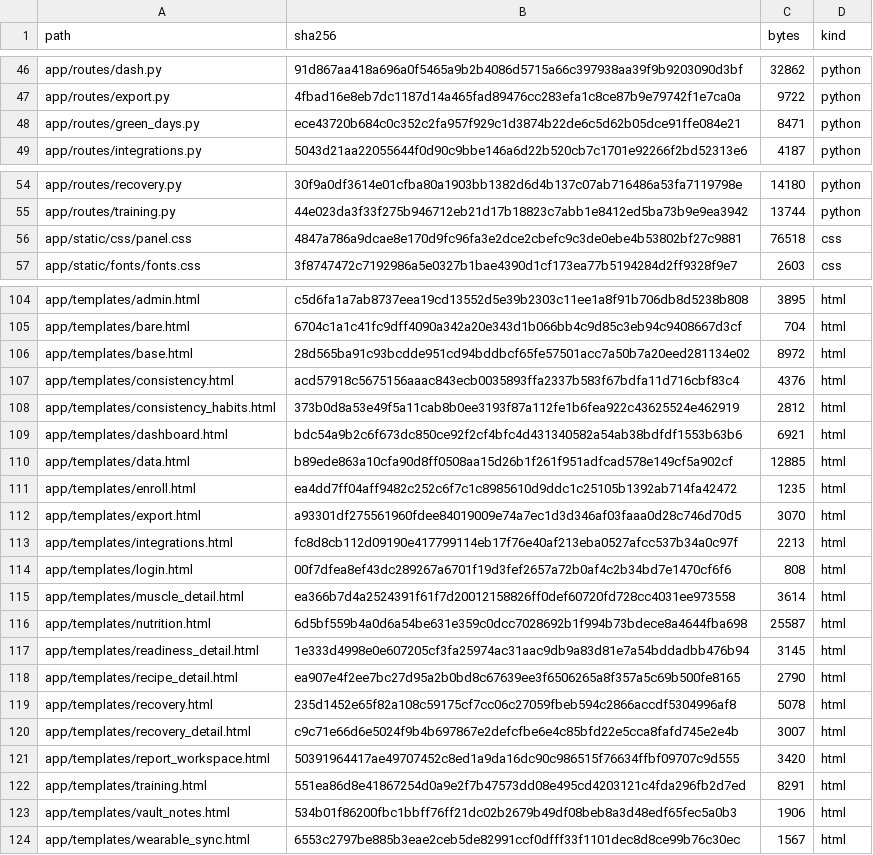
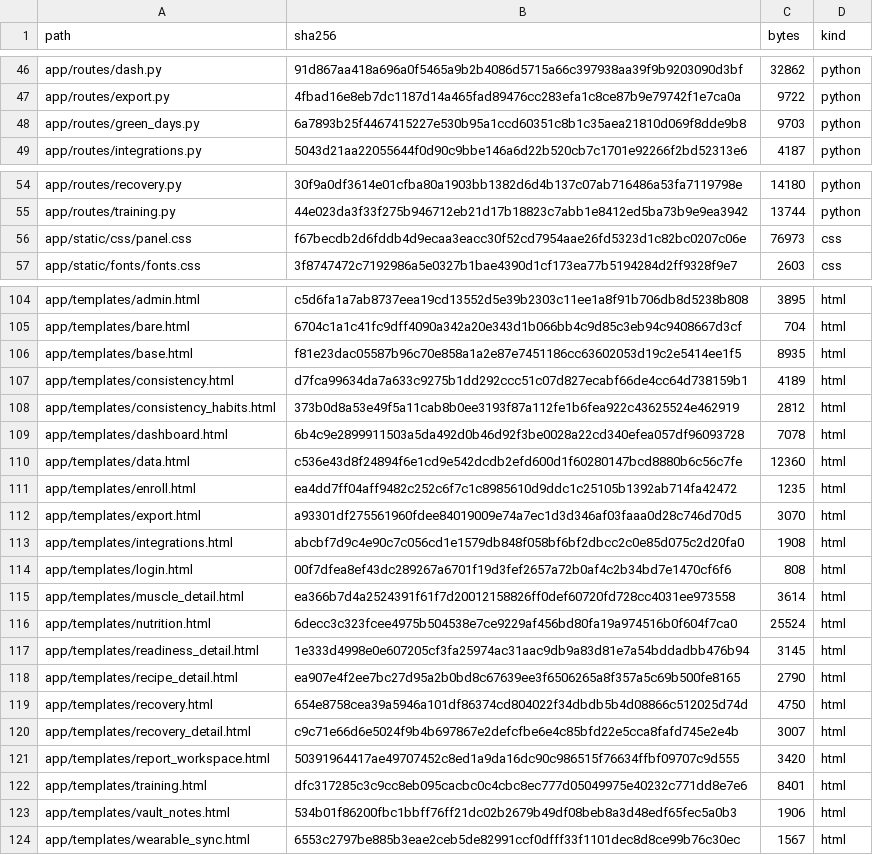
Before and after one commit to Oglaf/Open-Health-Atlas, a TSV file: RELEASE_MANIFEST.tsv, drawn as a sheet; only a part is shown, gaps mark what is left out; the diff covers the shown part only.

```diff
--- a/RELEASE_MANIFEST.tsv
+++ b/RELEASE_MANIFEST.tsv
@@ -47,3 +47,3 @@ app/routes/dash.py	91d867aa418a696a0f5465a9b2b4086d5715a66c397938aa39f9b9203090d
 app/routes/export.py	4fbad16e8eb7dc1187d14a465fad89476cc283efa1c8ce87b9e79742f1e7ca0a	9722	python
-app/routes/green_days.py	ece43720b684c0c352c2fa957f929c1d3874b22de6c5d62b05dce91ffe084e21	8471	python
+app/routes/green_days.py	6a7893b25f4467415227e530b95a1ccd60351c8b1c35aea21810d069f8dde9b8	9703	python
 app/routes/integrations.py	5043d21aa22055644f0d90c9bbe146a6d22b520cb7c1701e92266f2bd52313e6	4187	python
@@ -55,3 +55,3 @@ app/routes/recovery.py	30f9a0df3614e01cfba80a1903bb1382d6d4b137c07ab716486a53fa7
 app/routes/training.py	44e023da3f33f275b946712eb21d17b18823c7abb1e8412ed5ba73b9e9ea3942	13744	python
-app/static/css/panel.css	4847a786a9dcae8e170d9fc96fa3e2dce2cbefc9c3de0ebe4b53802bf27c9881	76518	css
+app/static/css/panel.css	f67becdb2d6fddb4d9ecaa3eacc30f52cd7954aae26fd5323d1c82bc0207c06e	76973	css
 app/static/fonts/fonts.css	3f8747472c7192986a5e0327b1bae4390d1cf173ea77b5194284d2ff9328f9e7	2603	css
@@ -105,19 +105,19 @@ app/templates/admin.html	c5d6fa1a7ab8737eea19cd13552d5e39b2303c11ee1a8f91b706db8
 app/templates/bare.html	6704c1a1c41fc9dff4090a342a20e343d1b066bb4c9d85c3eb94c9408667d3cf	704	html
-app/templates/base.html	28d565ba91c93bcdde951cd94bddbcf65fe57501acc7a50b7a20eed281134e02	8972	html
-app/templates/consistency.html	acd57918c5675156aaac843ecb0035893ffa2337b583f67bdfa11d716cbf83c4	4376	html
+app/templates/base.html	f81e23dac05587b96c70e858a1a2e87e7451186cc63602053d19c2e5414ee1f5	8935	html
+app/templates/consistency.html	d7fca99634da7a633c9275b1dd292ccc51c07d827ecabf66de4cc64d738159b1	4189	html
 app/templates/consistency_habits.html	373b0d8a53e49f5a11cab8b0ee3193f87a112fe1b6fea922c43625524e462919	2812	html
-app/templates/dashboard.html	bdc54a9b2c6f673dc850ce92f2cf4bfc4d431340582a54ab38bdfdf1553b63b6	6921	html
-app/templates/data.html	b89ede863a10cfa90d8ff0508aa15d26b1f261f951adfcad578e149cf5a902cf	12885	html
+app/templates/dashboard.html	6b4c9e2899911503a5da492d0b46d92f3be0028a22cd340efea057df96093728	7078	html
+app/templates/data.html	c536e43d8f24894f6e1cd9e542dcdb2efd600d1f60280147bcd8880b6c56c7fe	12360	html
 app/templates/enroll.html	ea4dd7ff04aff9482c252c6f7c1c8985610d9ddc1c25105b1392ab714fa42472	1235	html
 app/templates/export.html	a93301df275561960fdee84019009e74a7ec1d3d346af03faaa0d28c746d70d5	3070	html
-app/templates/integrations.html	fc8d8cb112d09190e417799114eb17f76e40af213eba0527afcc537b34a0c97f	2213	html
+app/templates/integrations.html	abcbf7d9c4e90c7c056cd1e1579db848f058bf6bf2dbcc2c0e85d075c2d20fa0	1908	html
 app/templates/login.html	00f7dfea8ef43dc289267a6701f19d3fef2657a72b0af4c2b34bd7e1470cf6f6	808	html
 app/templates/muscle_detail.html	ea366b7d4a2524391f61f7d20012158826ff0def60720fd728cc4031ee973558	3614	html
-app/templates/nutrition.html	6d5bf559b4a0d6a54be631e359c0dcc7028692b1f994b73bdece8a4644fba698	25587	html
+app/templates/nutrition.html	6decc3c323fcee4975b504538e7ce9229af456bd80fa19a974516b0f604f7ca0	25524	html
 app/templates/readiness_detail.html	1e333d4998e0e607205cf3fa25974ac31aac9db9a83d81e7a54bddadbb476b94	3145	html
 app/templates/recipe_detail.html	ea907e4f2ee7bc27d95a2b0bd8c67639ee3f6506265a8f357a5c69b500fe8165	2790	html
-app/templates/recovery.html	235d1452e65f82a108c59175cf7cc06c27059fbeb594c2866accdf5304996af8	5078	html
+app/templates/recovery.html	654e8758cea39a5946a101df86374cd804022f34dbdb5b4d08866c512025d74d	4750	html
 app/templates/recovery_detail.html	c9c71e66d6e5024f9b4b697867e2defcfbe6e4c85bfd22e5cca8fafd745e2e4b	3007	html
 app/templates/report_workspace.html	50391964417ae49707452c8ed1a9da16dc90c986515f76634ffbf09707c9d555	3420	html
-app/templates/training.html	551ea86d8e41867254d0a9e2f7b47573dd08e495cd4203121c4fda296fb2d7ed	8291	html
+app/templates/training.html	dfc317285c3c9cc8eb095cacbc0c4cbc8ec777d05049975e40232c771dd8e7e6	8401	html
 app/templates/vault_notes.html	534b01f86200fbc1bbff76ff21dc02b2679b49df08beb8a3d48edf65fec5a0b3	1906	html
```
Also changed, not shown: 16 edited cells elsewhere in this file, 18 other files.
